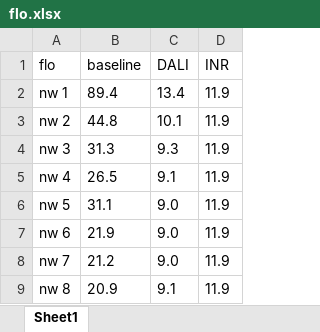
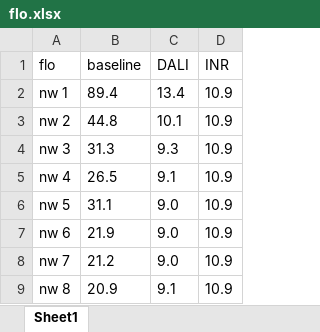
Before and after one commit to Innally/INR-fig-plot, an Excel workbook: flo.xlsx, sheet Sheet1, drawn as a sheet; values as stored, in another font and other column widths than the file's, no borders; the diff names each change by its address in the sheet, - before the commit and + after, or states it on an @@ line.

```diff
--- a/flo.xlsx (sheet Sheet1)
+++ b/flo.xlsx (sheet Sheet1)
-D2:D9 (INR): 11.9
+D2:D9 (INR): 10.9
```
Also changed, not shown: cifar.xlsx, 2 other files.
